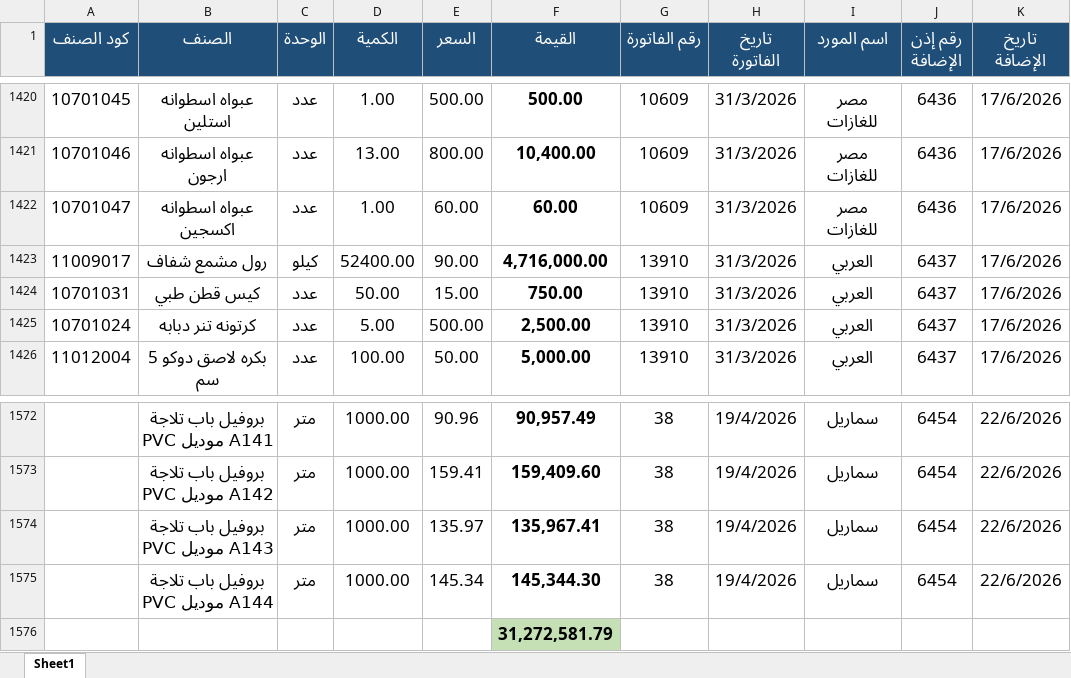
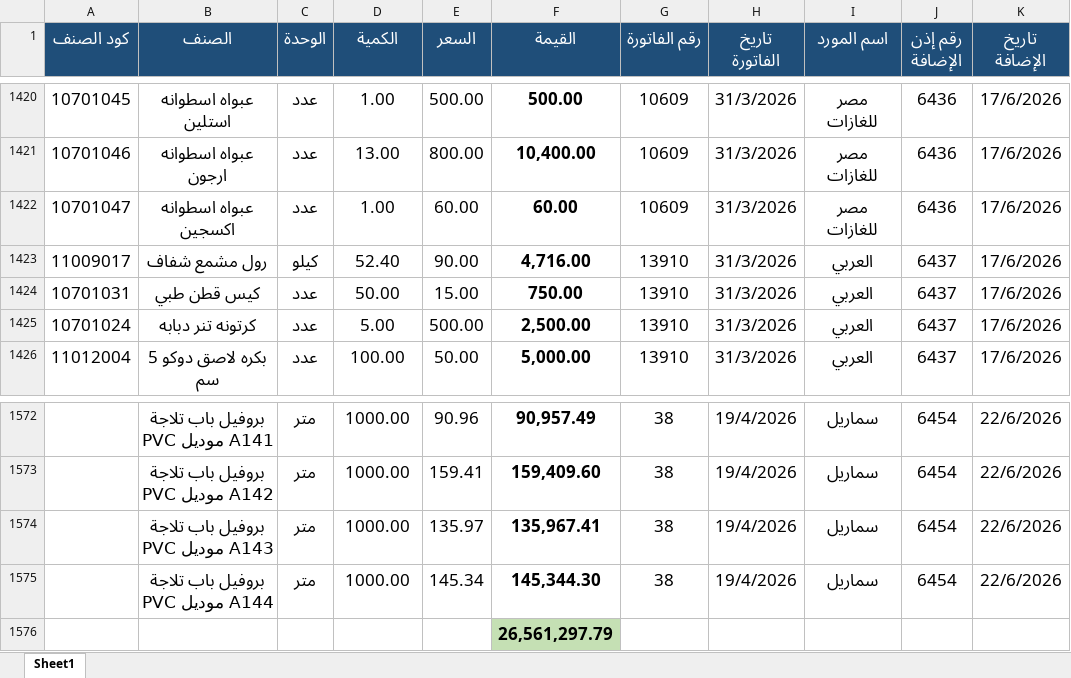
Before and after one commit to moggroupdev/erp-server, an Excel workbook: data/transactions/all.xlsx, sheet Sheet1, drawn as a sheet; only a part is shown, gaps mark what is left out; values as stored, in another font and other column widths than the file's, no borders; the diff names each change by its address in the sheet, - before the commit and + after, or states it on an @@ line.

Commit message:
Update all.xlsx with the latest transaction data revisions

```diff
--- a/data/transactions/all.xlsx (sheet Sheet1)
+++ b/data/transactions/all.xlsx (sheet Sheet1)
-D1423 (الكمية): 52400.00
+D1423 (الكمية): 52.40
-F1423 (القيمة): 4,716,000.00
+F1423 (القيمة): 4,716.00
-F1576 (القيمة): 31,272,581.79
+F1576 (القيمة): 26,561,297.79
```
